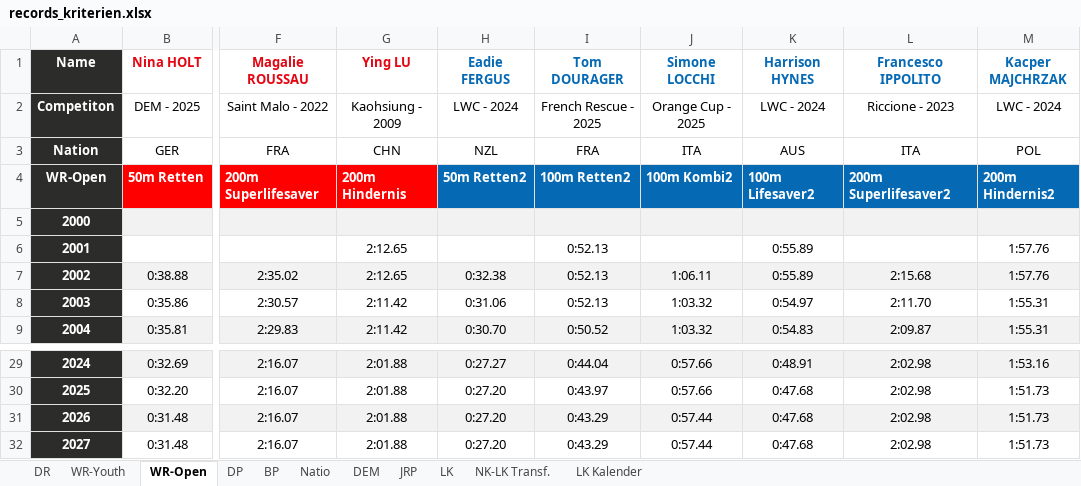
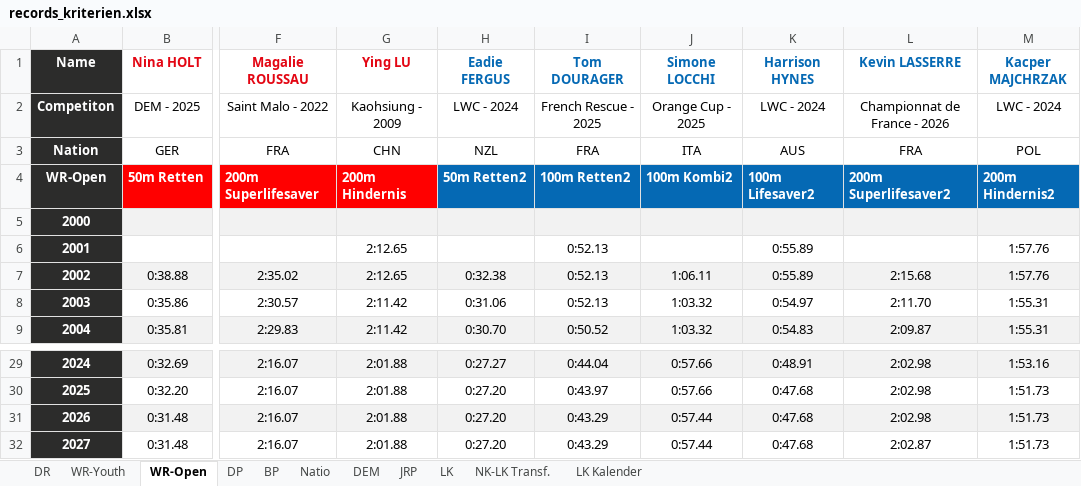
Before and after one commit to jp-gnad/Lifesaving_Baden, an Excel workbook: web/data/records_kriterien.xlsx, sheet WR-Open, drawn as a sheet; only a part is shown, gaps mark what is left out; values as stored, in another font and other column widths than the file's, no borders; conditional formats and table styles not drawn; the diff names each change by its address in the sheet, - before the commit and + after, or states it on an @@ line.

Commit message:
200m SLS Record

```diff
--- a/web/data/records_kriterien.xlsx (sheet WR-Open)
+++ b/web/data/records_kriterien.xlsx (sheet WR-Open)
-L1: Francesco IPPOLITO
+L1: Kevin LASSERRE
-L2 (Kevin LASSERRE): Riccione - 2023
+L2 (Kevin LASSERRE): Championnat de France - 2026
-L3 (Kevin LASSERRE): ITA
+L3 (Kevin LASSERRE): FRA
-L32 (Kevin LASSERRE): 2:02.98
+L32 (Kevin LASSERRE): 2:02.87
```
